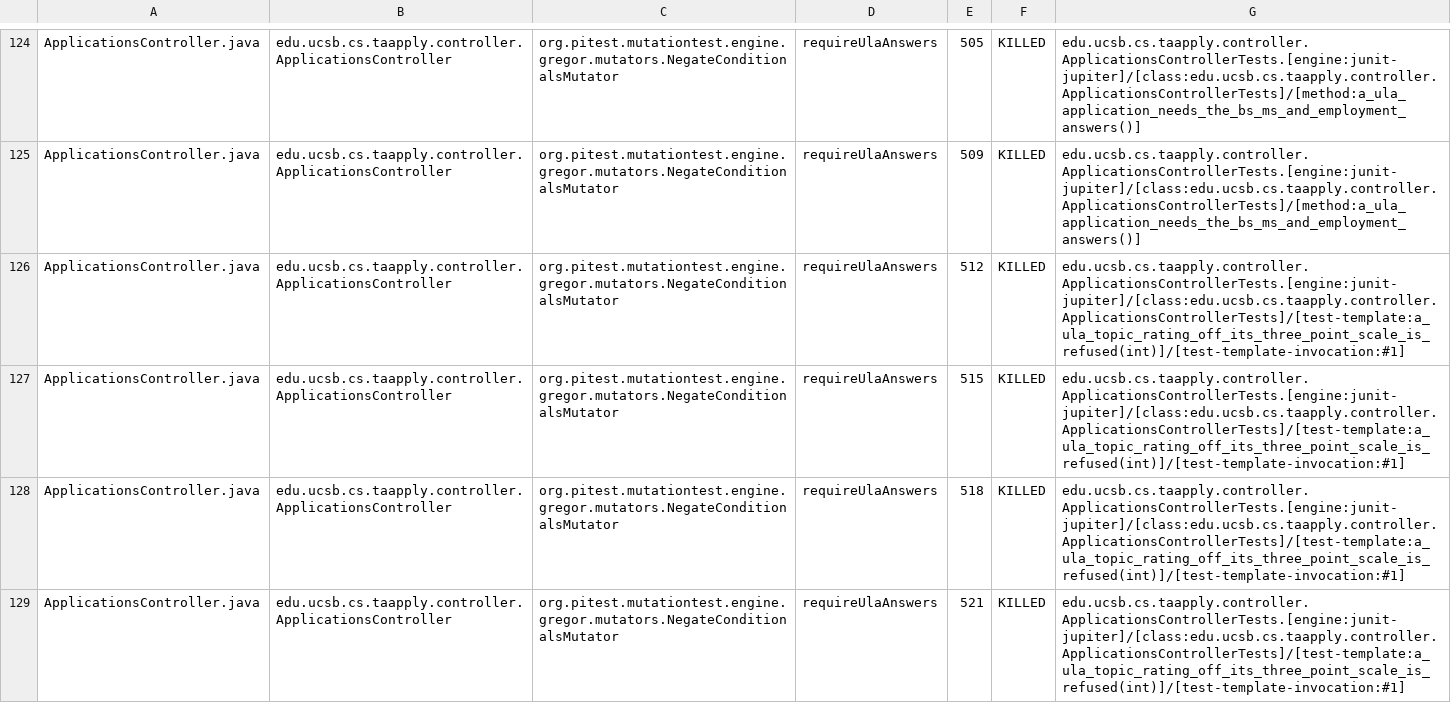
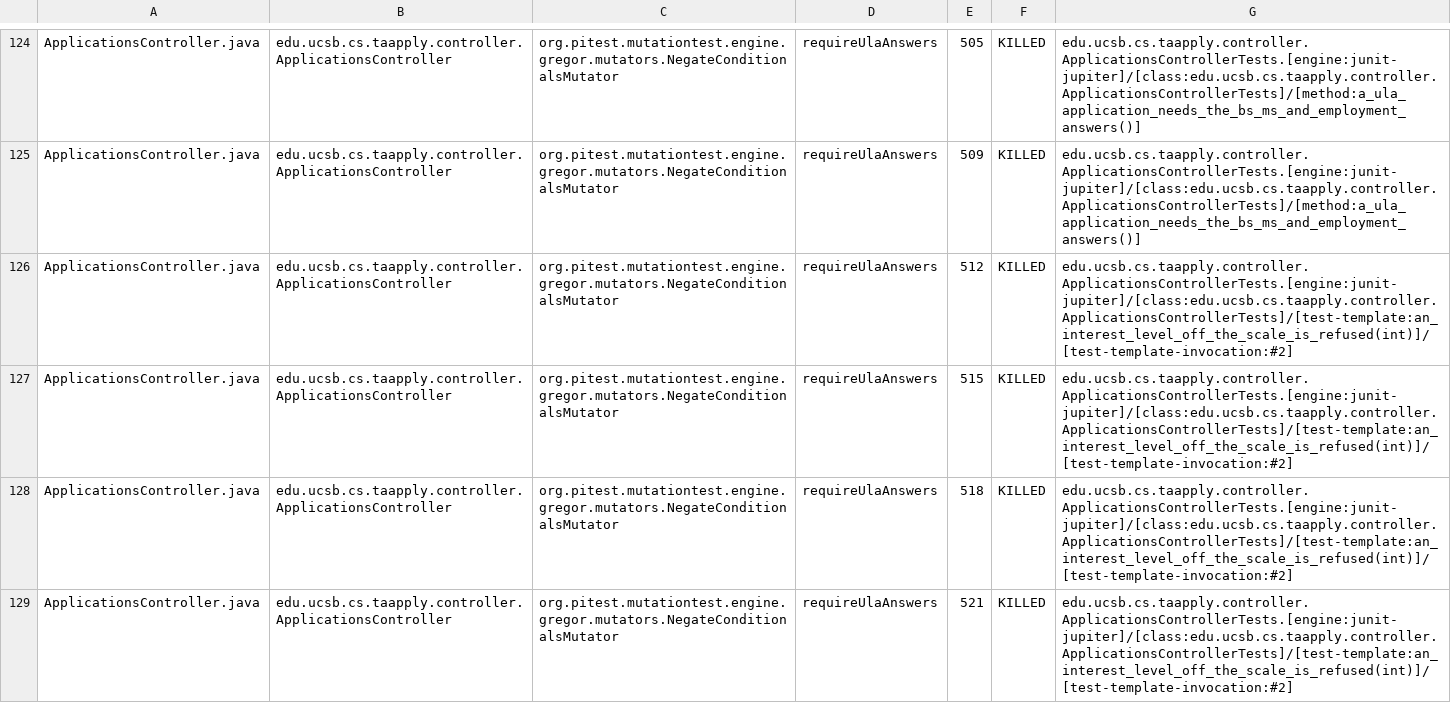
Before and after one commit to ucsb-cs156/proj-ta-apply, a CSV file: pitest/mutations.csv, drawn as a sheet; only a part is shown, gaps mark what is left out; the diff covers the shown part only.

Commit message:
Deploying to gh-pages from @ ucsb-cs156/proj-ta-apply@75d67ea61dc71d300172b1e378a31ae45e062825 🚀

```diff
--- a/pitest/mutations.csv
+++ b/pitest/mutations.csv
@@ -125,5 +125,5 @@ ApplicationsController.java,edu.ucsb.cs.taapply.controller.ApplicationsControlle
 ApplicationsController.java,edu.ucsb.cs.taapply.controller.ApplicationsController,org.pitest.mutationtest.engine.gregor.mutators.NegateConditionalsMutator,requireUlaAnswers,509,KILLED,edu.ucsb.cs.taapply.controller.ApplicationsControllerTests.[engine:junit-jupiter]/[class:edu.ucsb.cs.taapply.controller.ApplicationsControllerTests]/[method:a_ula_application_needs_the_bs_ms_and_employment_answers()]
-ApplicationsController.java,edu.ucsb.cs.taapply.controller.ApplicationsController,org.pitest.mutationtest.engine.gregor.mutators.NegateConditionalsMutator,requireUlaAnswers,512,KILLED,edu.ucsb.cs.taapply.controller.ApplicationsControllerTests.[engine:junit-jupiter]/[class:edu.ucsb.cs.taapply.controller.ApplicationsControllerTests]/[test-template:a_ula_topic_rating_off_its_three_point_scale_is_refused(int)]/[test-template-invocation:#1]
-ApplicationsController.java,edu.ucsb.cs.taapply.controller.ApplicationsController,org.pitest.mutationtest.engine.gregor.mutators.NegateConditionalsMutator,requireUlaAnswers,515,KILLED,edu.ucsb.cs.taapply.controller.ApplicationsControllerTests.[engine:junit-jupiter]/[class:edu.ucsb.cs.taapply.controller.ApplicationsControllerTests]/[test-template:a_ula_topic_rating_off_its_three_point_scale_is_refused(int)]/[test-template-invocation:#1]
-ApplicationsController.java,edu.ucsb.cs.taapply.controller.ApplicationsController,org.pitest.mutationtest.engine.gregor.mutators.NegateConditionalsMutator,requireUlaAnswers,518,KILLED,edu.ucsb.cs.taapply.controller.ApplicationsControllerTests.[engine:junit-jupiter]/[class:edu.ucsb.cs.taapply.controller.ApplicationsControllerTests]/[test-template:a_ula_topic_rating_off_its_three_point_scale_is_refused(int)]/[test-template-invocation:#1]
-ApplicationsController.java,edu.ucsb.cs.taapply.controller.ApplicationsController,org.pitest.mutationtest.engine.gregor.mutators.NegateConditionalsMutator,requireUlaAnswers,521,KILLED,edu.ucsb.cs.taapply.controller.ApplicationsControllerTests.[engine:junit-jupiter]/[class:edu.ucsb.cs.taapply.controller.ApplicationsControllerTests]/[test-template:a_ula_topic_rating_off_its_three_point_scale_is_refused(int)]/[test-template-invocation:#1]
+ApplicationsController.java,edu.ucsb.cs.taapply.controller.ApplicationsController,org.pitest.mutationtest.engine.gregor.mutators.NegateConditionalsMutator,requireUlaAnswers,512,KILLED,edu.ucsb.cs.taapply.controller.ApplicationsControllerTests.[engine:junit-jupiter]/[class:edu.ucsb.cs.taapply.controller.ApplicationsControllerTests]/[test-template:an_interest_level_off_the_scale_is_refused(int)]/[test-template-invocation:#2]
+ApplicationsController.java,edu.ucsb.cs.taapply.controller.ApplicationsController,org.pitest.mutationtest.engine.gregor.mutators.NegateConditionalsMutator,requireUlaAnswers,515,KILLED,edu.ucsb.cs.taapply.controller.ApplicationsControllerTests.[engine:junit-jupiter]/[class:edu.ucsb.cs.taapply.controller.ApplicationsControllerTests]/[test-template:an_interest_level_off_the_scale_is_refused(int)]/[test-template-invocation:#2]
+ApplicationsController.java,edu.ucsb.cs.taapply.controller.ApplicationsController,org.pitest.mutationtest.engine.gregor.mutators.NegateConditionalsMutator,requireUlaAnswers,518,KILLED,edu.ucsb.cs.taapply.controller.ApplicationsControllerTests.[engine:junit-jupiter]/[class:edu.ucsb.cs.taapply.controller.ApplicationsControllerTests]/[test-template:an_interest_level_off_the_scale_is_refused(int)]/[test-template-invocation:#2]
+ApplicationsController.java,edu.ucsb.cs.taapply.controller.ApplicationsController,org.pitest.mutationtest.engine.gregor.mutators.NegateConditionalsMutator,requireUlaAnswers,521,KILLED,edu.ucsb.cs.taapply.controller.ApplicationsControllerTests.[engine:junit-jupiter]/[class:edu.ucsb.cs.taapply.controller.ApplicationsControllerTests]/[test-template:an_interest_level_off_the_scale_is_refused(int)]/[test-template-invocation:#2]
```
Also changed, not shown: 78 edited cells elsewhere in this file, 47 other files.
